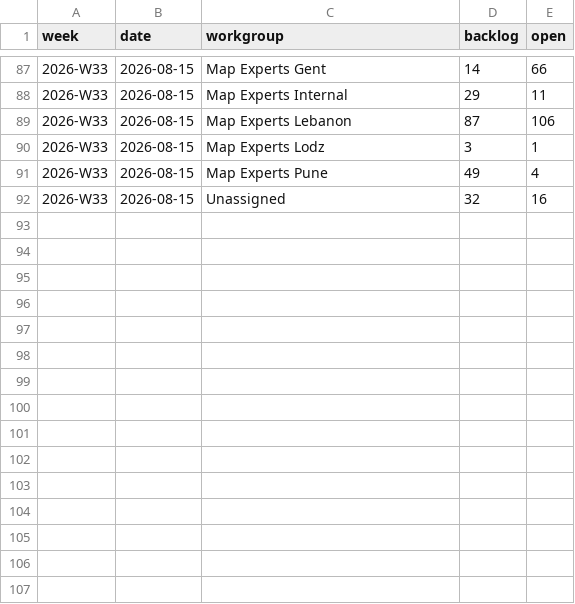
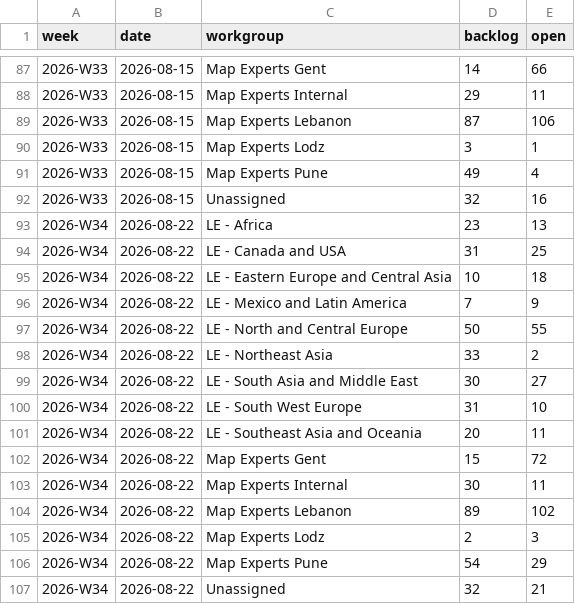
Before and after one commit to RenatoLapio-TomTom/MapEx-Jira-monitoring, a CSV file: data/weekly_snapshots.csv, drawn as a sheet; only a part is shown, gaps mark what is left out.

```diff
--- a/data/weekly_snapshots.csv
+++ b/data/weekly_snapshots.csv
@@ -92 +92,16 @@ week,date,workgroup,backlog,open
 2026-W33,2026-08-15,Unassigned,32,16
+2026-W34,2026-08-22,LE - Africa,23,13
+2026-W34,2026-08-22,LE - Canada and USA,31,25
+2026-W34,2026-08-22,LE - Eastern Europe and Central Asia,10,18
+2026-W34,2026-08-22,LE - Mexico and Latin America,7,9
+2026-W34,2026-08-22,LE - North and Central Europe,50,55
+2026-W34,2026-08-22,LE - Northeast Asia,33,2
+2026-W34,2026-08-22,LE - South Asia and Middle East,30,27
+2026-W34,2026-08-22,LE - South West Europe,31,10
+2026-W34,2026-08-22,LE - Southeast Asia and Oceania,20,11
+2026-W34,2026-08-22,Map Experts Gent,15,72
+2026-W34,2026-08-22,Map Experts Internal,30,11
+2026-W34,2026-08-22,Map Experts Lebanon,89,102
+2026-W34,2026-08-22,Map Experts Lodz,2,3
+2026-W34,2026-08-22,Map Experts Pune,54,29
+2026-W34,2026-08-22,Unassigned,32,21
```
Also changed, not shown: 1 other file.
